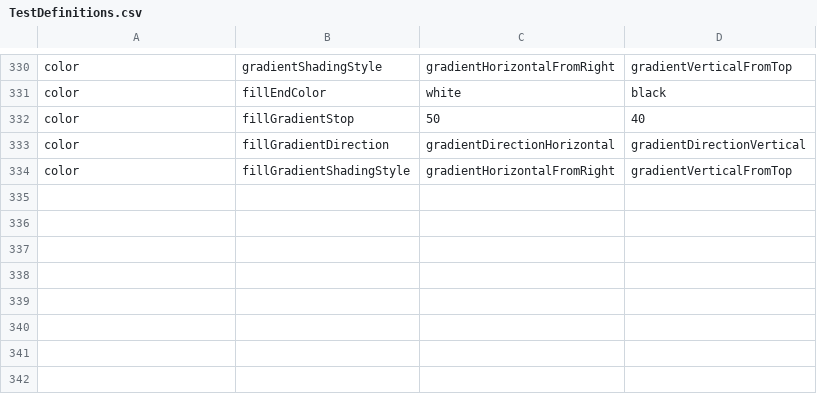
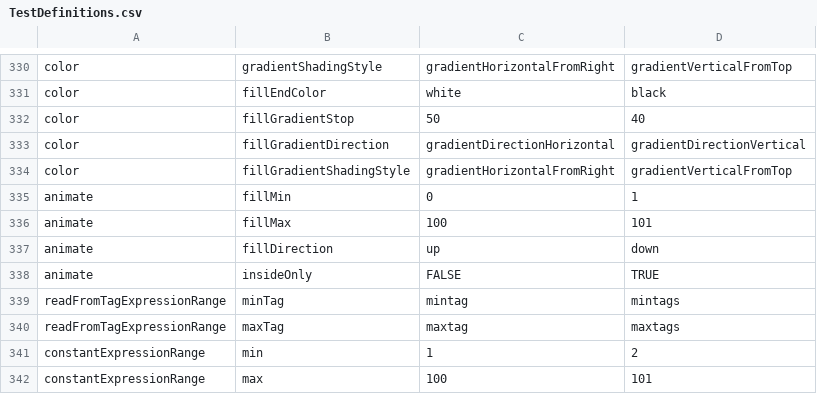
Before and after one commit to SyntaxisTaxsyn/TestCreateHelper, a CSV file: TestCreateHelper/Test Definitions/TestDefinitions.csv, drawn as a sheet; only a part is shown, gaps mark what is left out.

Commit message:
Added support for animation fill objects with expression range sub objects

```diff
--- a/TestCreateHelper/Test Definitions/TestDefinitions.csv
+++ b/TestCreateHelper/Test Definitions/TestDefinitions.csv
@@ -334 +334,9 @@ color,fillGradientDirection,gradientDirectionHorizontal,gradientDirectionVertica
 color,fillGradientShadingStyle,gradientHorizontalFromRight,gradientVerticalFromTop
+animate,fillMin,0,1
+animate,fillMax,100,101
+animate,fillDirection,up,down
+animate,insideOnly,FALSE,TRUE
+readFromTagExpressionRange,minTag,mintag,mintags
+readFromTagExpressionRange,maxTag,maxtag,maxtags
+constantExpressionRange,min,1,2
+constantExpressionRange,max,100,101
```
Also changed, not shown: 1 other file.
